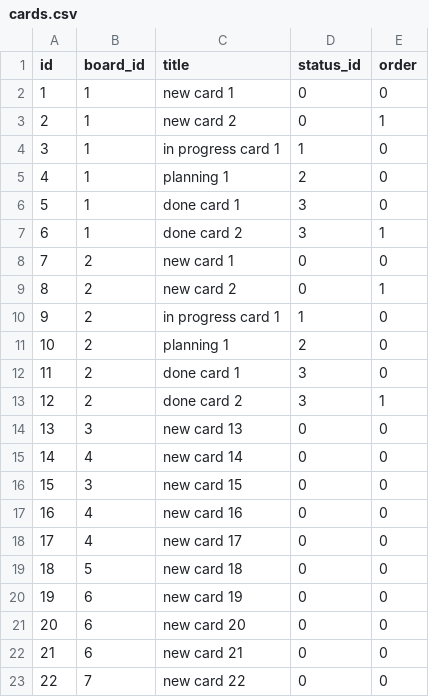
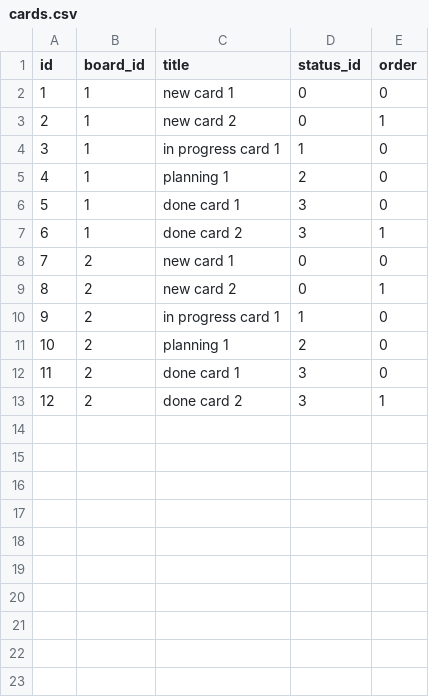
Before and after one commit to DavidAdamSchmidt/proman-javascript, a CSV file: data/cards.csv, drawn as a sheet.

```diff
--- a/data/cards.csv
+++ b/data/cards.csv
@@ -13,11 +13 @@ id,board_id,title,status_id,order
 12,2,"done card 2",3,1
-13,3,"new card 13",0,0
-14,4,"new card 14",0,0
-15,3,"new card 15",0,0
-16,4,"new card 16",0,0
-17,4,"new card 17",0,0
-18,5,"new card 18",0,0
-19,6,"new card 19",0,0
-20,6,"new card 20",0,0
-21,6,"new card 21",0,0
-22,7,"new card 22",0,0
```
Also changed, not shown: 2 other files.
